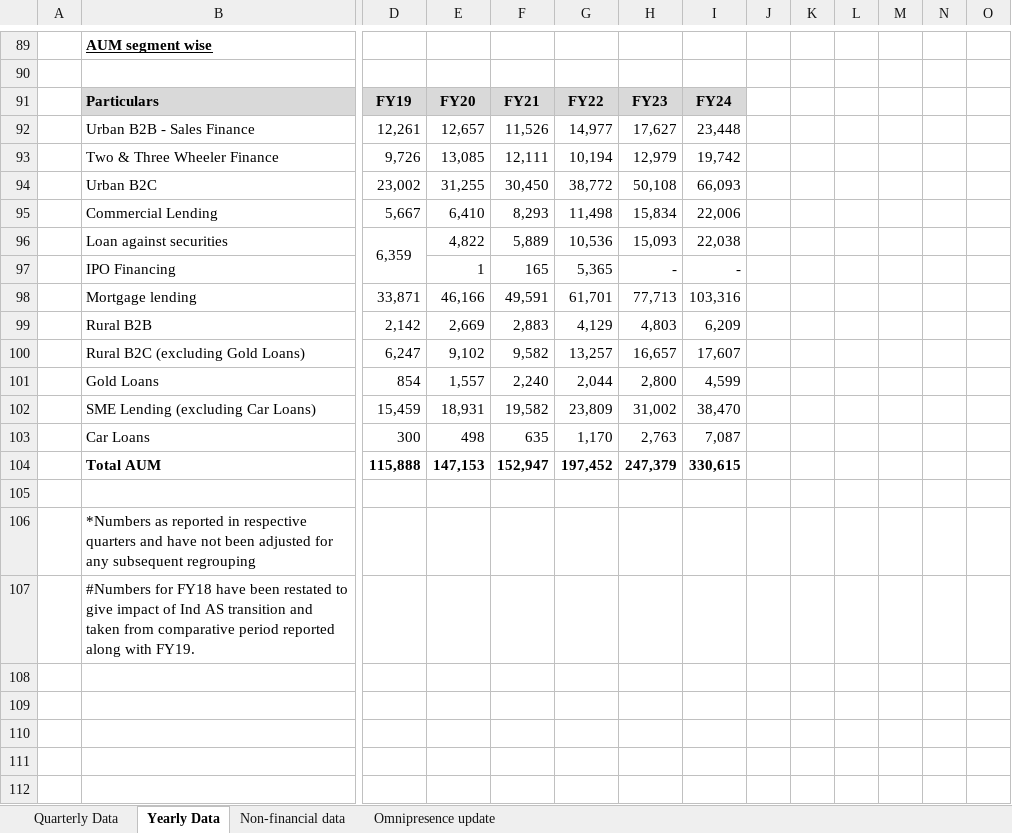
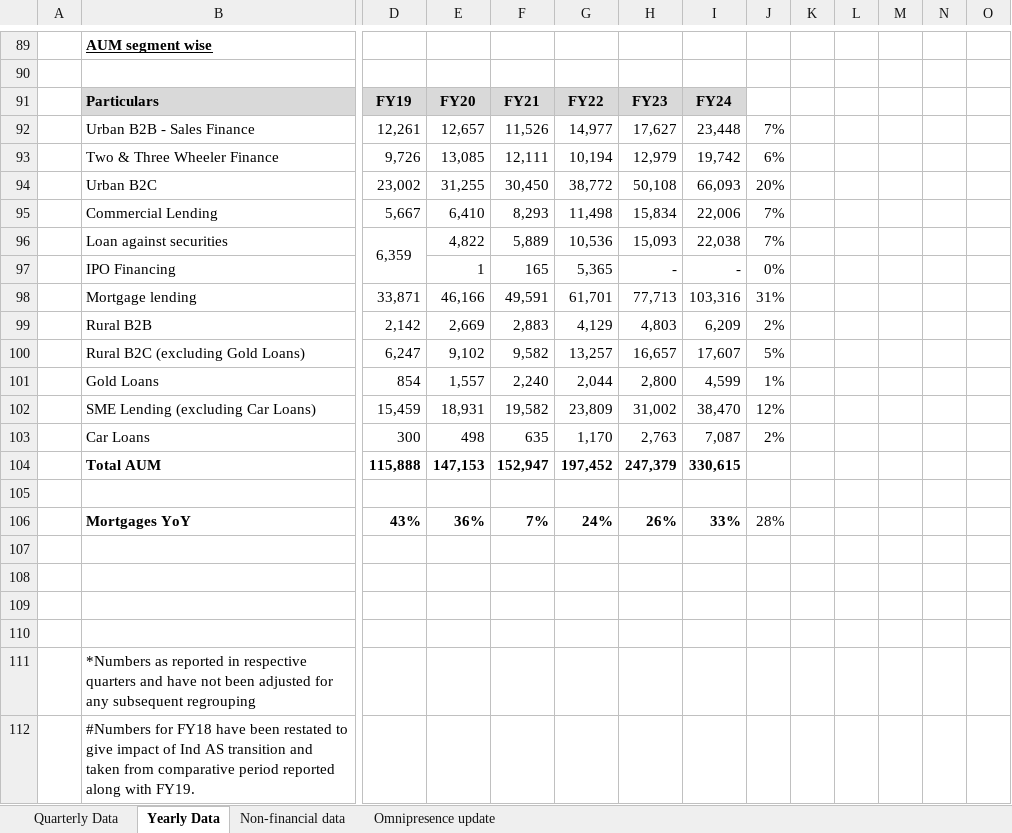
Before and after one commit to complete-dope/fin-models, an Excel workbook: sheets/bajaj-finance-select-financial-and-business-metrics-v1.xlsx, sheet Yearly Data, drawn as a sheet; only a part is shown, gaps mark what is left out; values as stored, in another font and other column widths than the file's, no borders; charts and pictures not drawn; rows hold the shown columns only; the diff names each change by its address in the sheet, - before the commit and + after, or states it on an @@ line.

```diff
--- a/sheets/bajaj-finance-select-financial-and-business-metrics-v1.xlsx (sheet Yearly Data)
+++ b/sheets/bajaj-finance-select-financial-and-business-metrics-v1.xlsx (sheet Yearly Data)
-J92: (empty)
+J92: 7%
-J93: (empty)
+J93: 6%
-J94: (empty)
+J94: 20%
-J95:J96: (empty)
+J95:J96: 7%
-J97: (empty)
+J97: 0%
-J98: (empty)
+J98: 31%
-J99: (empty)
+J99: 2%
-J100: (empty)
+J100: 5%
-J101: (empty)
+J101: 1%
-J102: (empty)
+J102: 12%
-J103: (empty)
+J103: 2%
+row 105: (empty)
+row 106:  | Mortgages YoY | 43% | 36% | 7% | 24% | 26% | 33% | 28%
+row 107: (empty)
+row 108: (empty)
+row 109: (empty)
```
Also changed, not shown: charts or pictures, sheets/NBFC.xlsx, sheets/learnings.xlsx, 7 other files.
